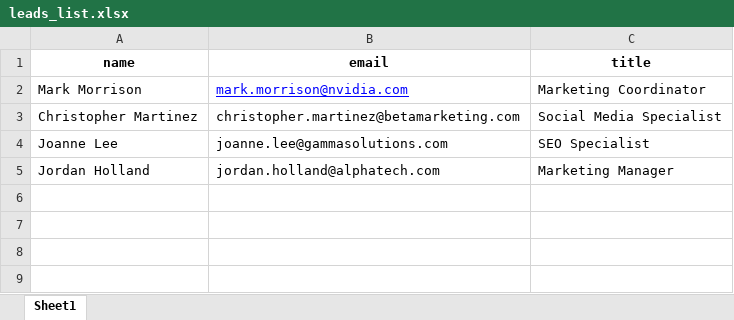
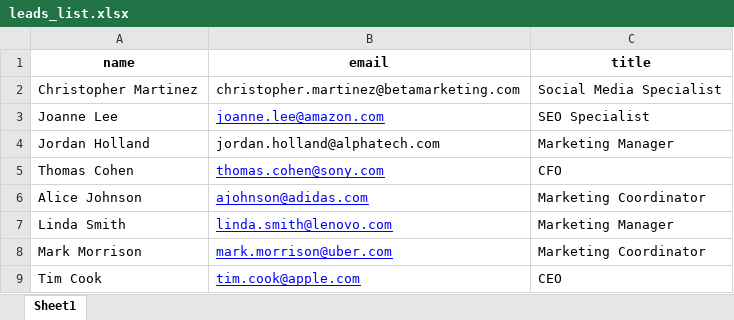
Before and after one commit to rotemweiss57/gpt-marketer, an Excel workbook: backend/leads_list.xlsx, sheet Sheet1, drawn as a sheet; values as stored, in another font and other column widths than the file's, no borders; removed rows and columns are numbered as before the commit, all else as after; the diff names each change by its address in the sheet, - before the commit and + after, or states it on an @@ line.

```diff
--- a/backend/leads_list.xlsx (sheet Sheet1)
+++ b/backend/leads_list.xlsx (sheet Sheet1)
-row 2: Mark Morrison | mark.morrison@nvidia.com | Marketing Coordinator
-B3 (email): joanne.lee@gammasolutions.com
+B3 (email): joanne.lee@amazon.com
@@ B3 underline: off → on, text colour: black → #0000FF @@
+row 5: Thomas Cohen | thomas.cohen@sony.com | CFO
+row 6: Alice Johnson | ajohnson@adidas.com | Marketing Coordinator
+row 7: Linda Smith | linda.smith@lenovo.com | Marketing Manager
+row 8: Mark Morrison | mark.morrison@uber.com | Marketing Coordinator
+row 9: Tim Cook | tim.cook@apple.com | CEO
```
Also changed, not shown: 32 other files.
